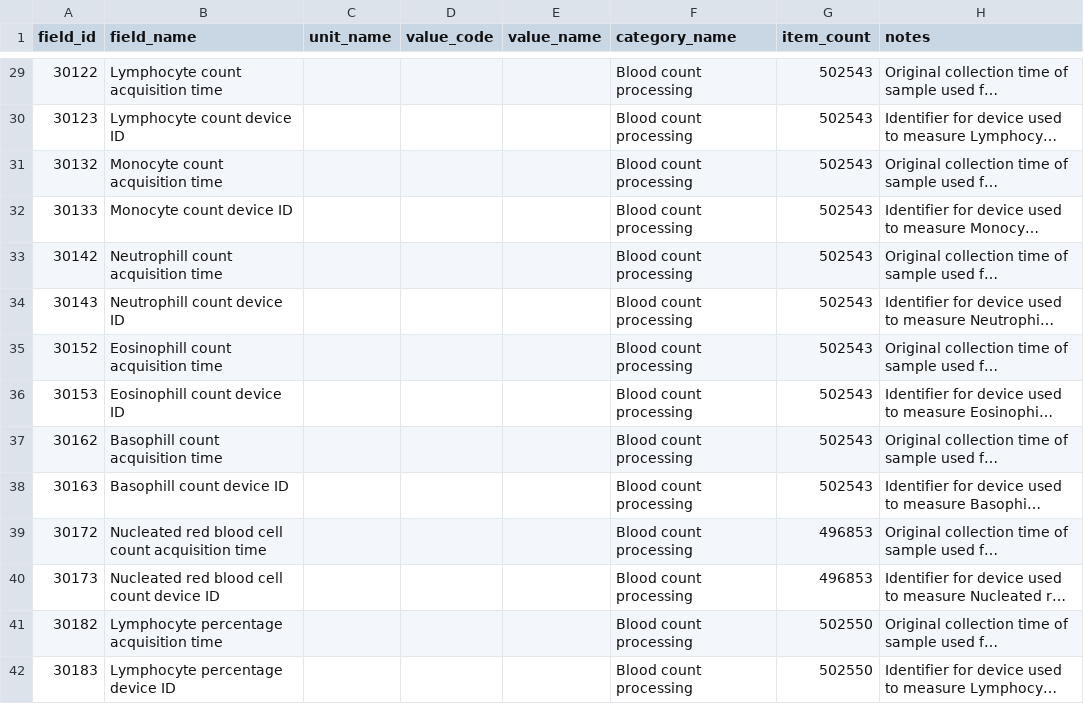
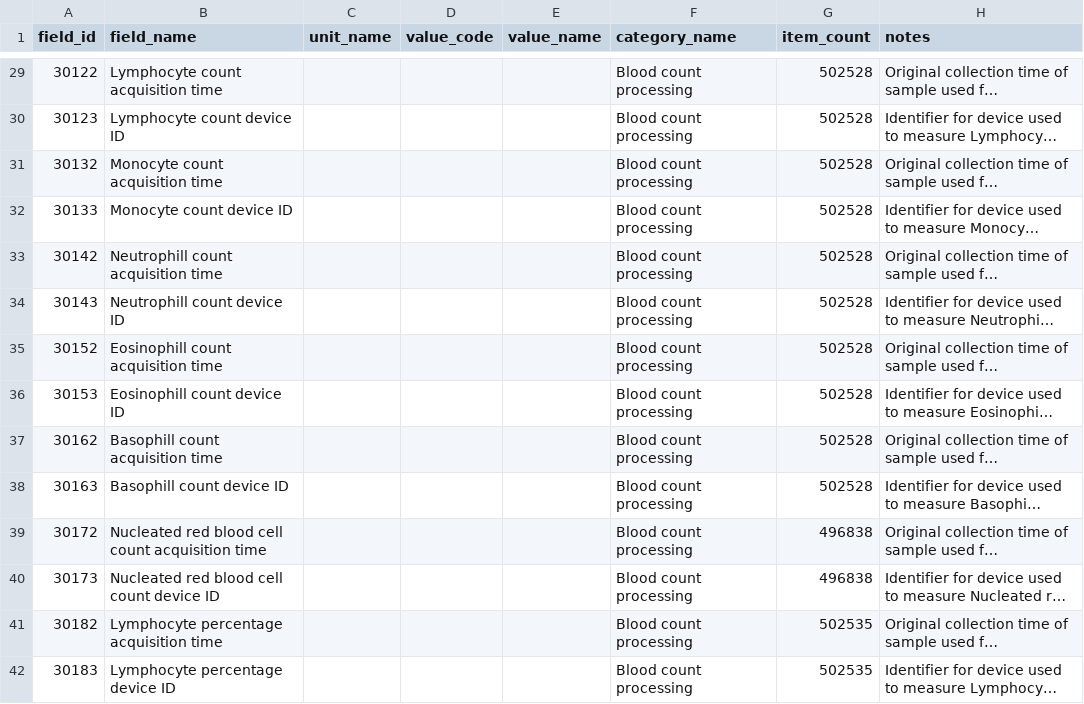
Before and after one commit to thehyve/ukbiobank-omop-etl, a CSV file: resources/other_prio_fields.csv, drawn as a sheet; only a part is shown, gaps mark what is left out; long unchanged cells end in …; the diff covers the shown part only; the diff names each change by its address in the sheet, - before the commit and + after, or states it on an @@ line.

```diff
--- a/resources/other_prio_fields.csv
+++ b/resources/other_prio_fields.csv
-G29:G38 (item_count): 502543
+G29:G38 (item_count): 502528
-G39:G40 (item_count): 496853
+G39:G40 (item_count): 496838
-G41:G42 (item_count): 502550
+G41:G42 (item_count): 502535
```
Also changed, not shown: 98 edited cells elsewhere in this file, resources/discrete_boolean_prio_fields.csv, resources/discrete_prio_fields.csv, 4 other files.
